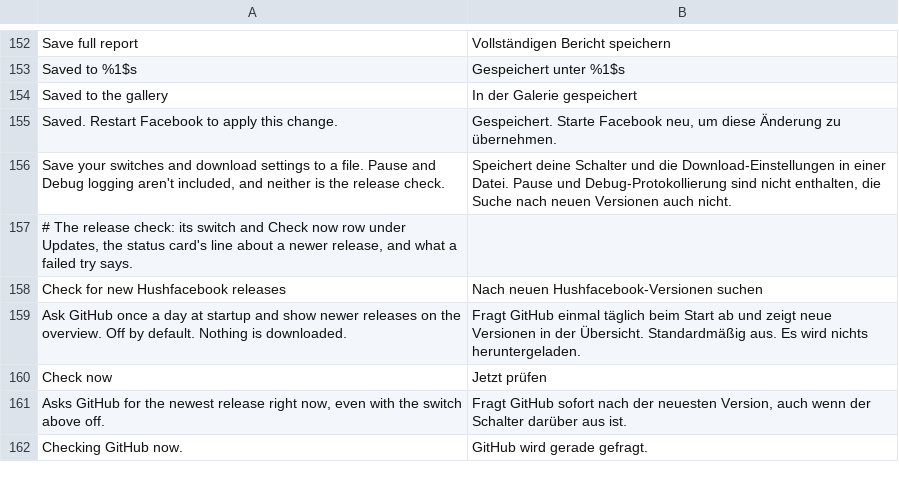
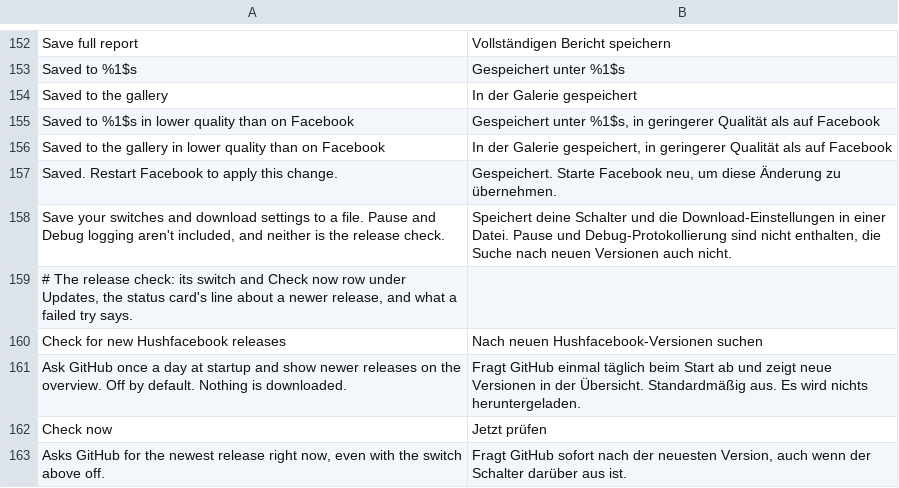
Before and after one commit to SA-SUJON/HushFacebook, a TSV file: extensions/shared/library/src/main/l10n/de.tsv, drawn as a sheet; only a part is shown, gaps mark what is left out; the shorter side is filled out with more unchanged rows; the diff names each change by its address in the sheet, - before the commit and + after, or states it on an @@ line.

```diff
--- a/extensions/shared/library/src/main/l10n/de.tsv
+++ b/extensions/shared/library/src/main/l10n/de.tsv
+row 155: Saved to %1$s in lower quality than on Facebook | Gespeichert unter %1$s, in geringerer Qualität als auf Facebook
+row 156: Saved to the gallery in lower quality than on Facebook | In der Galerie gespeichert, in geringerer Qualität als auf Facebook
```
Also changed, not shown: extensions/shared/library/src/main/l10n/es.tsv, extensions/shared/library/src/main/l10n/in.tsv, 12 other files.
